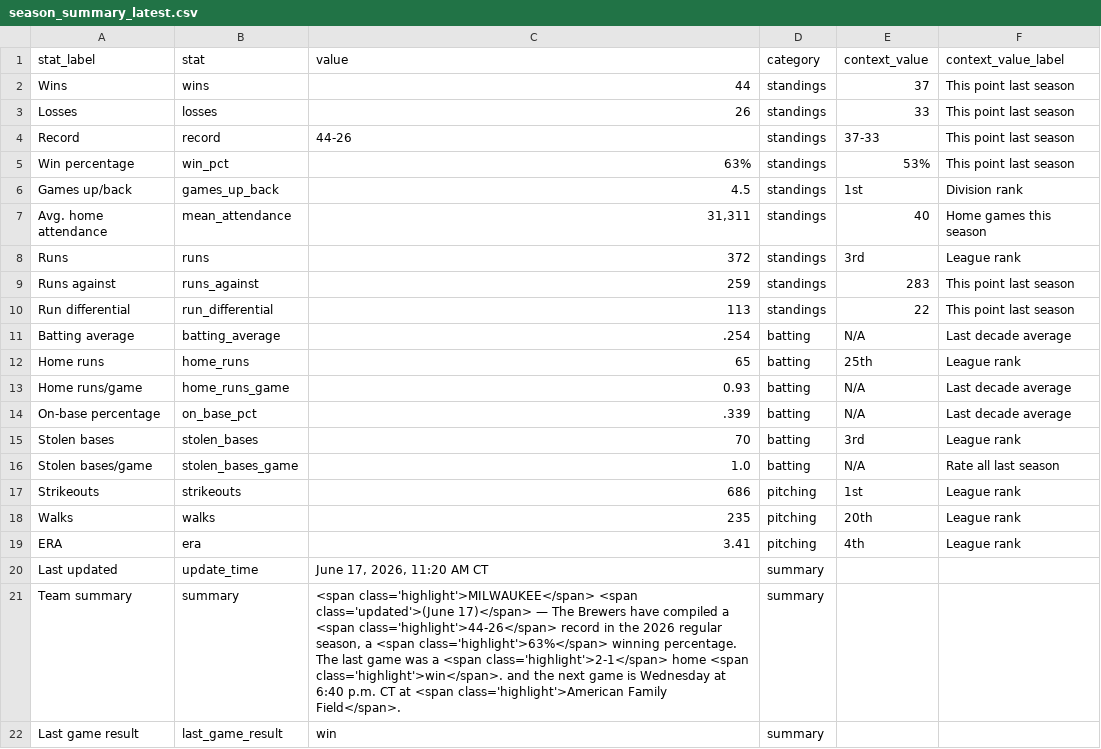
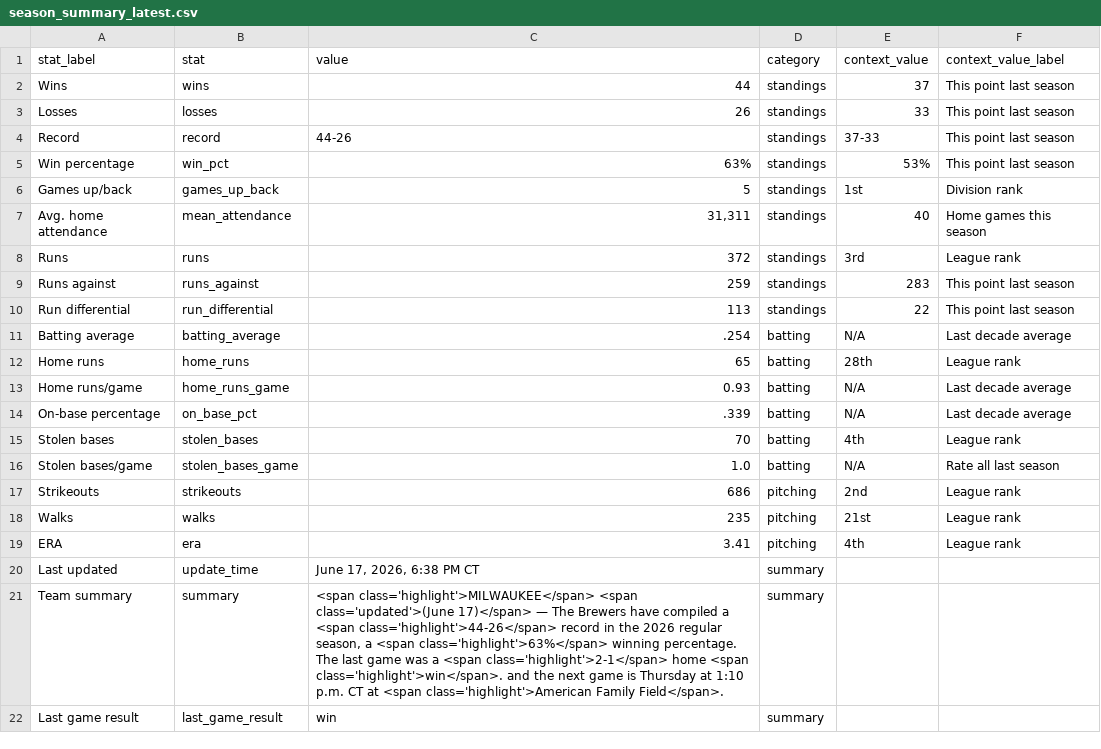
Before and after one commit to twallac10/mkebrewers-bot, a CSV file: data/standings/season_summary_latest.csv, drawn as a sheet.

```diff
--- a/data/standings/season_summary_latest.csv
+++ b/data/standings/season_summary_latest.csv
@@ -5,3 +5,3 @@ Record,record,44-26,standings,37-33,This point last season
 Win percentage,win_pct,63%,standings,53%,This point last season
-Games up/back,games_up_back,4.5,standings,1st,Division rank
+Games up/back,games_up_back,5,standings,1st,Division rank
 Avg. home attendance,mean_attendance,"31,311",standings,40,Home games this season
@@ -11,12 +11,12 @@ Run differential,run_differential,113,standings,22,This point last season
 Batting average,batting_average,.254,batting,N/A,Last decade average
-Home runs,home_runs,65,batting,25th,League rank
+Home runs,home_runs,65,batting,28th,League rank
 Home runs/game,home_runs_game,0.93,batting,N/A,Last decade average
 On-base percentage,on_base_pct,.339,batting,N/A,Last decade average
-Stolen bases,stolen_bases,70,batting,3rd,League rank
+Stolen bases,stolen_bases,70,batting,4th,League rank
 Stolen bases/game,stolen_bases_game,1.0,batting,N/A,Rate all last season
-Strikeouts,strikeouts,686,pitching,1st,League rank
-Walks,walks,235,pitching,20th,League rank
+Strikeouts,strikeouts,686,pitching,2nd,League rank
+Walks,walks,235,pitching,21st,League rank
 ERA,era,3.41,pitching,4th,League rank
-Last updated,update_time,"June 17, 2026, 11:20 AM CT",summary,,
-Team summary,summary,"<span class='highlight'>MILWAUKEE</span> <span class='updated'>(June 17)</span> — The Brewers have compiled a <span class='highlight'>44-26</span> record in the 2026 regular season, a <span class='highlight'>63%</span> winning percentage.  The last game was a <span class='highlight'>2-1</span> home <span class='highlight'>win</span>. and the next game is Wednesday at 6:40 p.m. CT at <span class='highlight'>American Family Field</span>.",summary,,
+Last updated,update_time,"June 17, 2026, 6:38 PM CT",summary,,
+Team summary,summary,"<span class='highlight'>MILWAUKEE</span> <span class='updated'>(June 17)</span> — The Brewers have compiled a <span class='highlight'>44-26</span> record in the 2026 regular season, a <span class='highlight'>63%</span> winning percentage.  The last game was a <span class='highlight'>2-1</span> home <span class='highlight'>win</span>. and the next game is Thursday at 1:10 p.m. CT at <span class='highlight'>American Family Field</span>.",summary,,
 Last game result,last_game_result,win,summary,,
```
Also changed, not shown: data/roster/brewers_transactions_current.csv, data/standings/brewers_standings_1970_present.csv, 18 other files.
